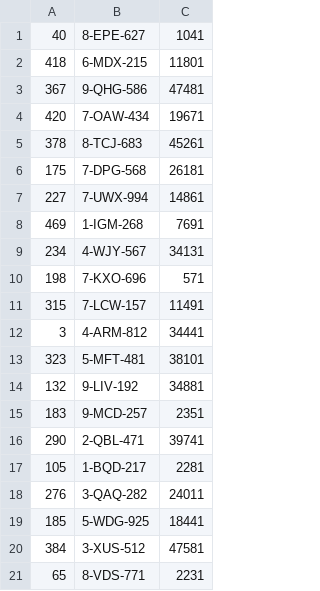
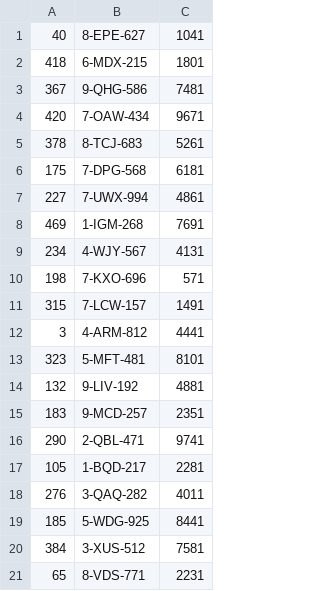
Before and after one commit to Qodify/cameracontrolesysteem, a CSV file: simulator/src/main/resources/textfiles/overtredingen.csv, drawn as a sheet.

```diff
--- a/simulator/src/main/resources/textfiles/overtredingen.csv
+++ b/simulator/src/main/resources/textfiles/overtredingen.csv
@@ -1,21 +1,21 @@
 40,8-EPE-627,1041
-418,6-MDX-215,11801
-367,9-QHG-586,47481
-420,7-OAW-434,19671
-378,8-TCJ-683,45261
-175,7-DPG-568,26181
-227,7-UWX-994,14861
+418,6-MDX-215,1801
+367,9-QHG-586,7481
+420,7-OAW-434,9671
+378,8-TCJ-683,5261
+175,7-DPG-568,6181
+227,7-UWX-994,4861
 469,1-IGM-268,7691
-234,4-WJY-567,34131
+234,4-WJY-567,4131
 198,7-KXO-696,571
-315,7-LCW-157,11491
-3,4-ARM-812,34441
-323,5-MFT-481,38101
-132,9-LIV-192,34881
+315,7-LCW-157,1491
+3,4-ARM-812,4441
+323,5-MFT-481,8101
+132,9-LIV-192,4881
 183,9-MCD-257,2351
-290,2-QBL-471,39741
+290,2-QBL-471,9741
 105,1-BQD-217,2281
-276,3-QAQ-282,24011
-185,5-WDG-925,18441
-384,3-XUS-512,47581
+276,3-QAQ-282,4011
+185,5-WDG-925,8441
+384,3-XUS-512,7581
 65,8-VDS-771,2231
```
Also changed, not shown: 12 other files.
